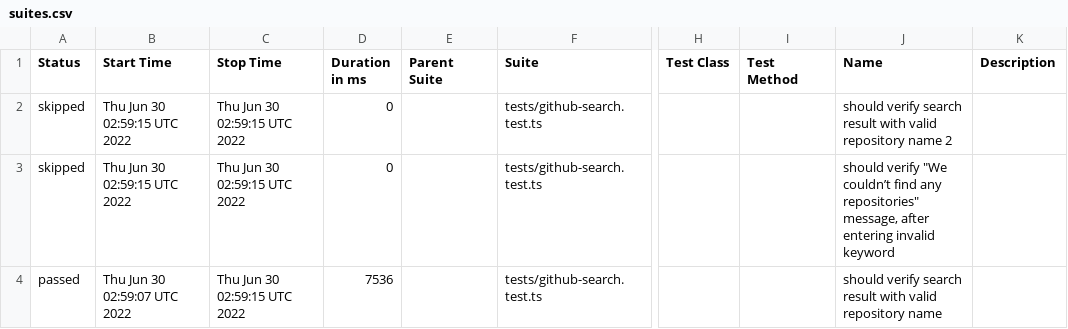
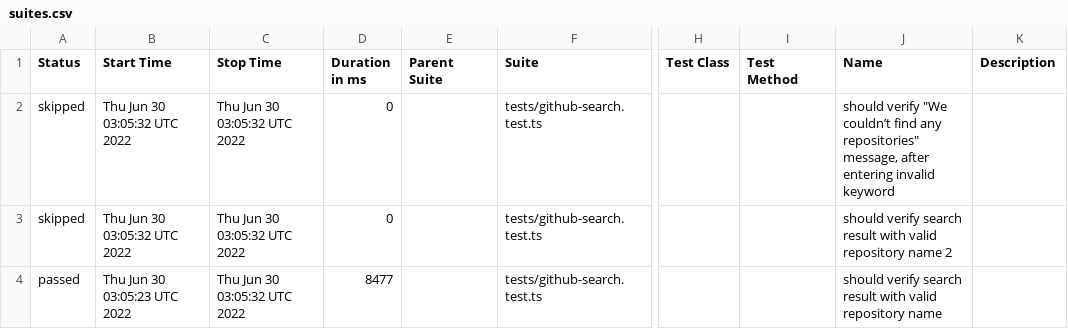
Before and after one commit to anneH/allure-playwright-example, a CSV file: data/suites.csv, drawn as a sheet; only a part is shown, gaps mark what is left out; the diff names each change by its address in the sheet, - before the commit and + after, or states it on an @@ line.

```diff
--- a/data/suites.csv
+++ b/data/suites.csv
-B2:B3 (Start Time): Thu Jun 30 02:59:15 UTC 2022
+B2:B3 (Start Time): Thu Jun 30 03:05:32 UTC 2022
-C2:C4 (Stop Time): Thu Jun 30 02:59:15 UTC 2022
+C2:C4 (Stop Time): Thu Jun 30 03:05:32 UTC 2022
-J2 (Name): should verify search result with valid repository name 2
+J2 (Name): should verify "We couldn’t find any repositories" message, after entering invalid keyword
-J3 (Name): should verify "We couldn’t find any repositories" message, after entering invalid keyword
+J3 (Name): should verify search result with valid repository name 2
-B4 (Start Time): Thu Jun 30 02:59:07 UTC 2022
+B4 (Start Time): Thu Jun 30 03:05:23 UTC 2022
-D4 (Duration in ms): 7536
+D4 (Duration in ms): 8477
```
Also changed, not shown: 16 other files.
